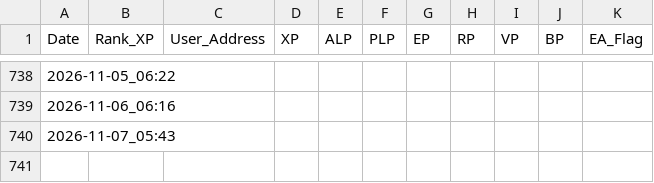
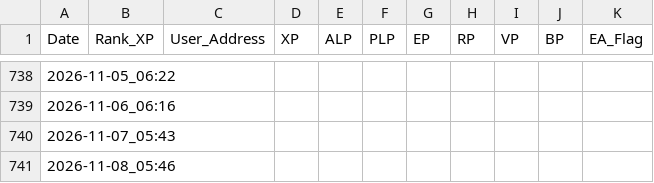
Before and after one commit to MarketingMaster/LXP-L, a CSV file: log.csv, drawn as a sheet; only a part is shown, gaps mark what is left out.

```diff
--- a/log.csv
+++ b/log.csv
@@ -740 +740,2 @@ Date,Rank_XP,User_Address,XP,ALP,PLP,EP,RP,VP,BP,EA_Flag
 2026-11-07_05:43,,,,,,,,,,
+2026-11-08_05:46,,,,,,,,,,
```
